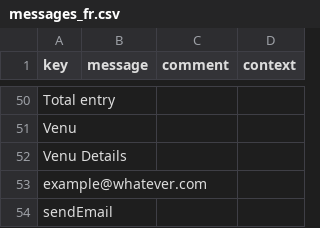
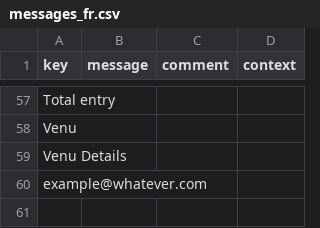
Before and after one commit to rme-axelor/adk-test, a CSV file: axelor-event-registration-app/modules/axelor-event-registration/src/main/resources/i18n/messages_fr.csv, drawn as a sheet; only a part is shown, gaps mark what is left out; removed rows and columns are numbered as before the commit, all else as after; the diff covers the shown part only; the diff names each change by its address in the sheet, - before the commit and + after, or states it on an @@ line.

```diff
--- a/axelor-event-registration-app/modules/axelor-event-registration/src/main/resources/i18n/messages_fr.csv
+++ b/axelor-event-registration-app/modules/axelor-event-registration/src/main/resources/i18n/messages_fr.csv
-row 54: sendEmail
```
Also changed, not shown: 7 added rows and 3 edited cells elsewhere in this file, axelor-event-registration-app/modules/axelor-event-registration/src/main/resources/i18n/messages.csv, axelor-event-registration-app/modules/axelor-event-registration/src/main/resources/i18n/messages_en.csv, 6 other files.
